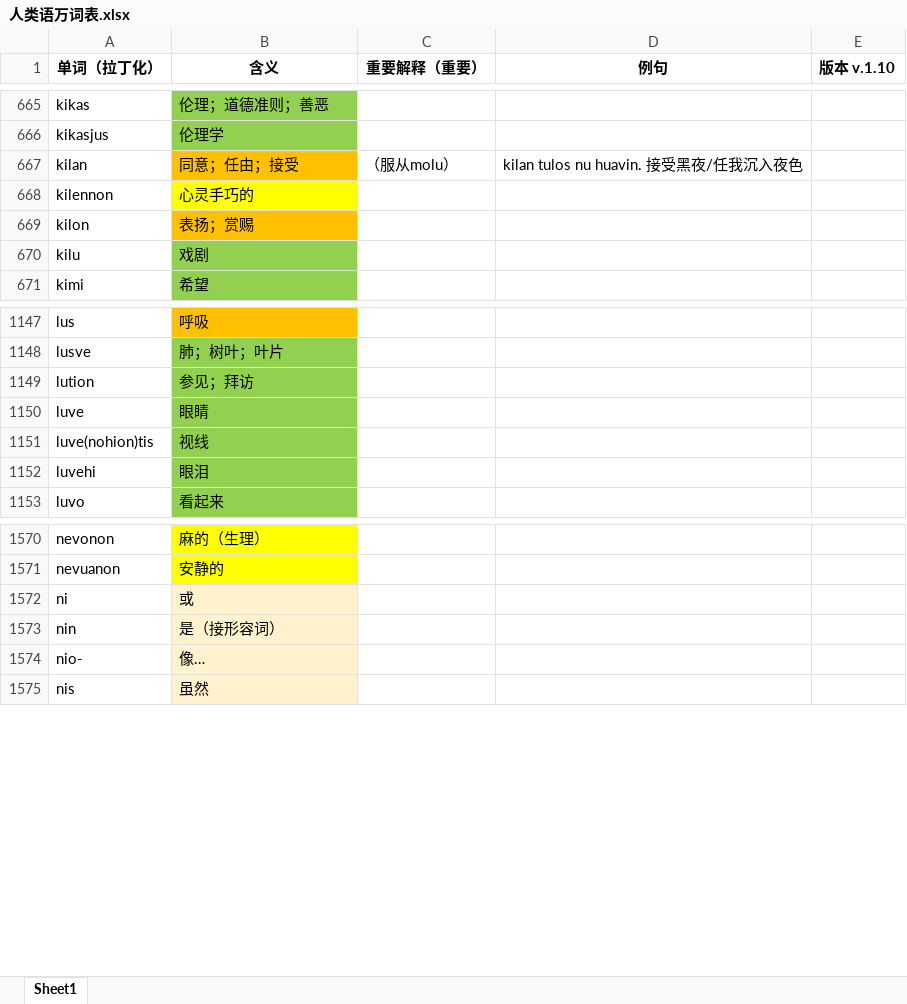
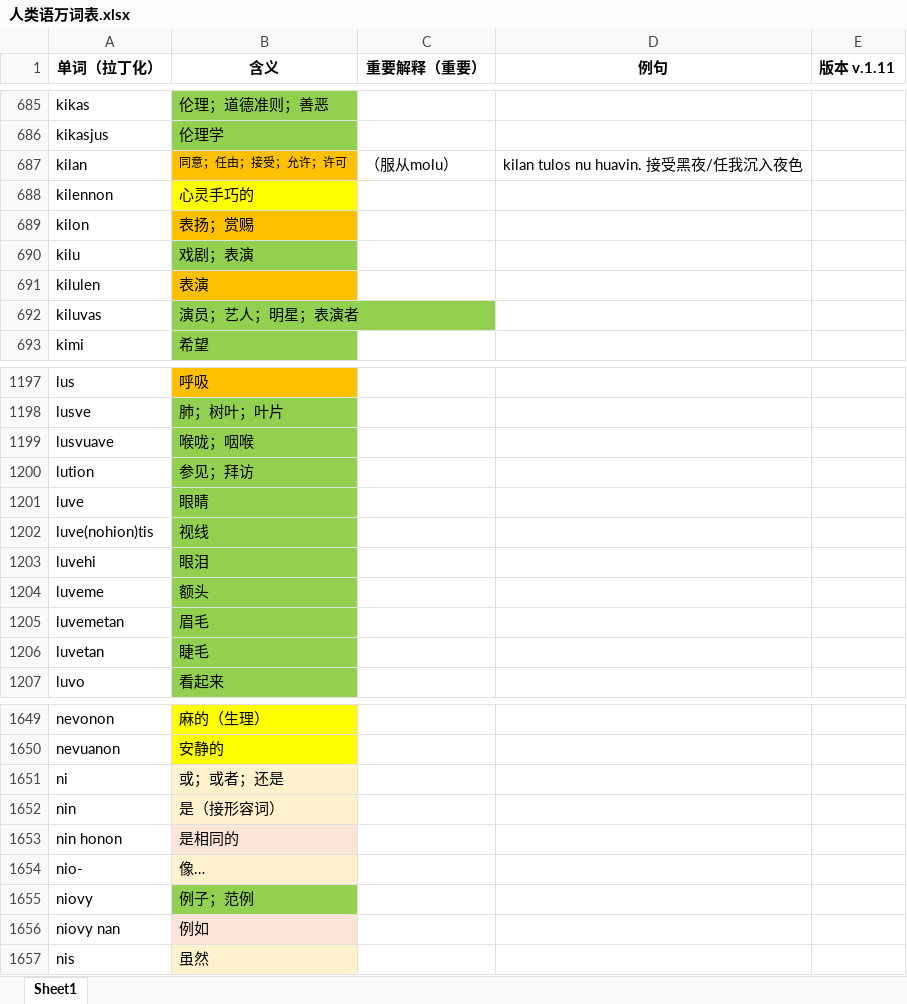
Before and after one commit to Valois-Kuai/vaslanvio, an Excel workbook: file/人类语万词表.xlsx, sheet Sheet1, drawn as a sheet; only a part is shown, gaps mark what is left out; values as stored, in another font and other column widths than the file's, no borders; addresses are those after the commit; the diff covers the shown part only; the diff names each change by its address in the sheet, - before the commit and + after, or states it on an @@ line.

```diff
--- a/file/人类语万词表.xlsx (sheet Sheet1)
+++ b/file/人类语万词表.xlsx (sheet Sheet1)
-E1: 版本 v.1.10
+E1: 版本 v.1.11
-B687 (含义): 同意；任由；接受
+B687 (含义): 同意；任由；接受；允许；许可
@@ B687 text size: smaller @@
-B690 (含义): 戏剧
+B690 (含义): 戏剧；表演
+row 691: kilulen | 表演
+row 692: kiluvas | 演员；艺人；明星；表演者
+row 1199: lusvuave | 喉咙；咽喉
+row 1204: luveme | 额头
+row 1205: luvemetan | 眉毛
+row 1206: luvetan | 睫毛
-B1651 (含义): 或
+B1651 (含义): 或；或者；还是
+row 1653: nin honon | 是相同的
+row 1655: niovy | 例子；范例
+row 1656: niovy nan | 例如
```
Also changed, not shown: 103 added rows, 3 removed rows, 18 edited cells and cell formats elsewhere in this sheet, 2 other files.
